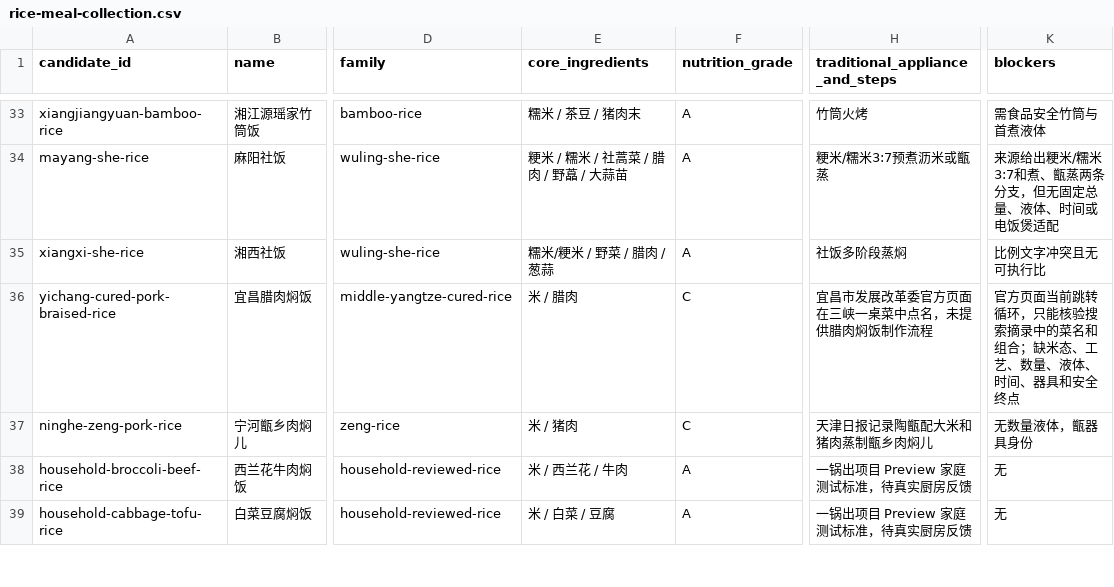
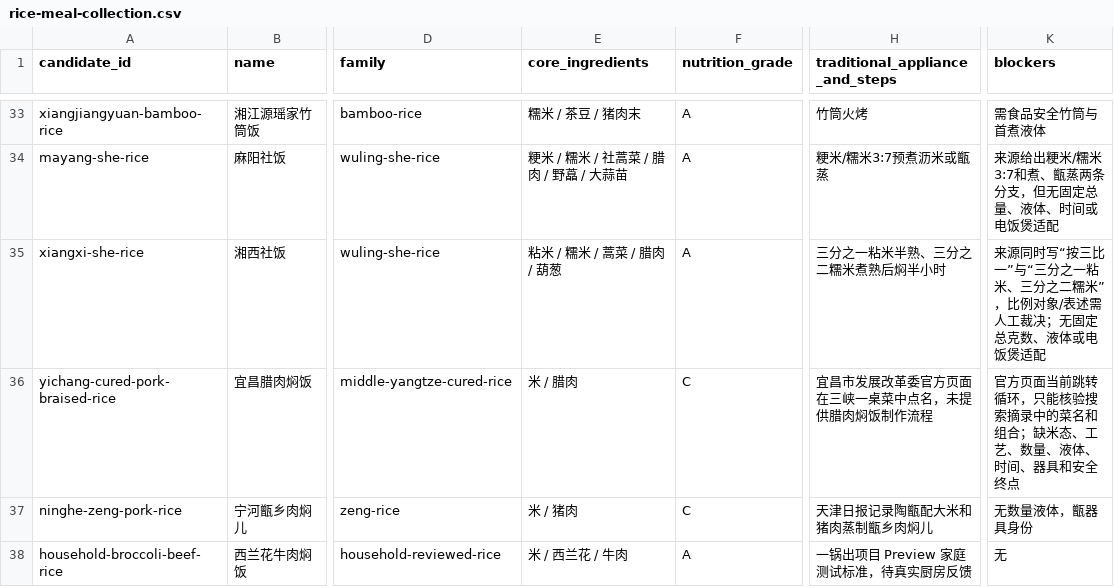
Before and after one commit to liuyuxin01210725-debug/yiguochu, a CSV file: docs/rice-meal-collection.csv, drawn as a sheet; only a part is shown, gaps mark what is left out; the shorter side is filled out with more unchanged rows; the diff names each change by its address in the sheet, - before the commit and + after, or states it on an @@ line.

```diff
--- a/docs/rice-meal-collection.csv
+++ b/docs/rice-meal-collection.csv
-E35 (core_ingredients): 糯米/粳米 / 野菜 / 腊肉 / 葱蒜
+E35 (core_ingredients): 粘米 / 糯米 / 蒿菜 / 腊肉 / 葫葱
-H35 (traditional_appliance_and_steps): 社饭多阶段蒸焖
+H35 (traditional_appliance_and_steps): 三分之一粘米半熟、三分之二糯米煮熟后焖半小时
-K35 (blockers): 比例文字冲突且无可执行比
+K35 (blockers): 来源同时写“按三比一”与“三分之一粘米、三分之二糯米”，比例对象/表述需人工裁决；无固定总克数、液体或电饭煲适配
```
Also changed, not shown: docs/source-backed-one-pot-recipes.csv, 7 other files.
